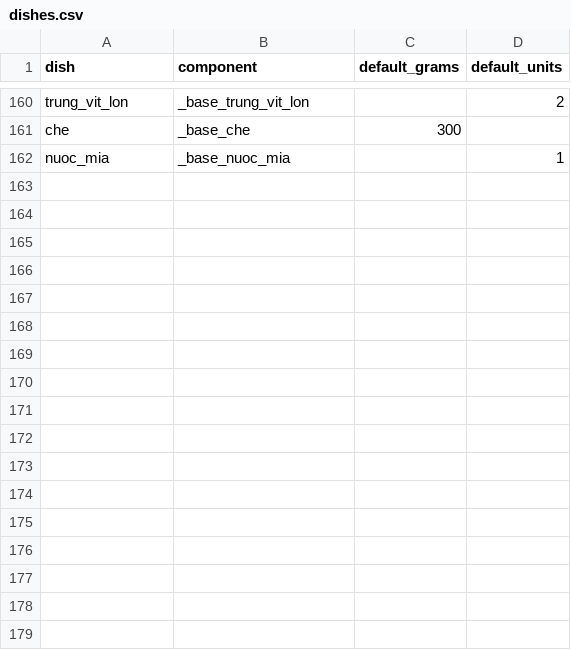
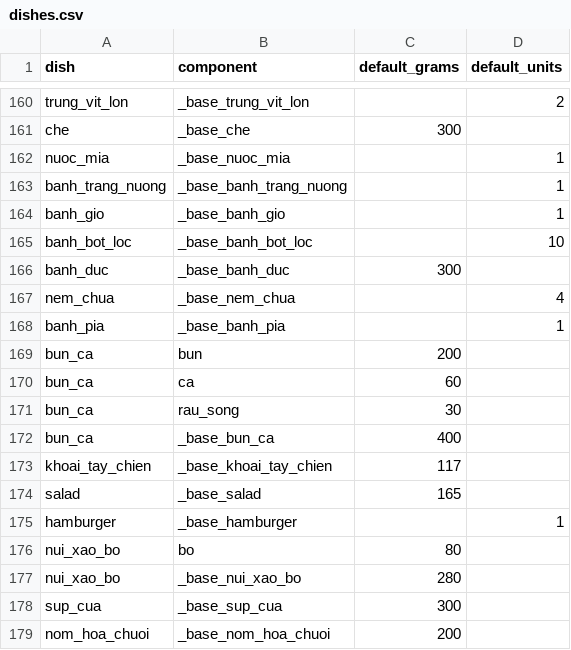
Before and after one commit to JimeaVV/nlcn, a CSV file: assets/data/vn_food/dishes.csv, drawn as a sheet; only a part is shown, gaps mark what is left out; the diff names each change by its address in the sheet, - before the commit and + after, or states it on an @@ line.

Commit message:
Add 13 dishes that already have public photos (contract 1.4)
Bánh tráng nướng, bánh giò, bánh bột lọc, bánh đúc, nem chua, bánh pía, bún cá, khoai tây chiên, salad, hamburger, nui xào bò, súp cua and nộm hoa chuối were lumped into khac. Nutrition comes from NIN and USDA entries or labelled recipe estimates; khac keeps lẩu and gỏi ngó sen.

```diff
--- a/assets/data/vn_food/dishes.csv
+++ b/assets/data/vn_food/dishes.csv
+row 163: banh_trang_nuong | _base_banh_trang_nuong |  | 1
+row 164: banh_gio | _base_banh_gio |  | 1
+row 165: banh_bot_loc | _base_banh_bot_loc |  | 10
+row 166: banh_duc | _base_banh_duc | 300
+row 167: nem_chua | _base_nem_chua |  | 4
+row 168: banh_pia | _base_banh_pia |  | 1
+row 169: bun_ca | bun | 200
+row 170: bun_ca | ca | 60
+row 171: bun_ca | rau_song | 30
+row 172: bun_ca | _base_bun_ca | 400
+row 173: khoai_tay_chien | _base_khoai_tay_chien | 117
+row 174: salad | _base_salad | 165
+row 175: hamburger | _base_hamburger |  | 1
+row 176: nui_xao_bo | bo | 80
+row 177: nui_xao_bo | _base_nui_xao_bo | 280
+row 178: sup_cua | _base_sup_cua | 300
+row 179: nom_hoa_chuoi | _base_nom_hoa_chuoi | 200
```
Also changed, not shown: assets/data/vn_food/components.csv, assets/data/vn_food/dish_names.csv, 5 other files.
